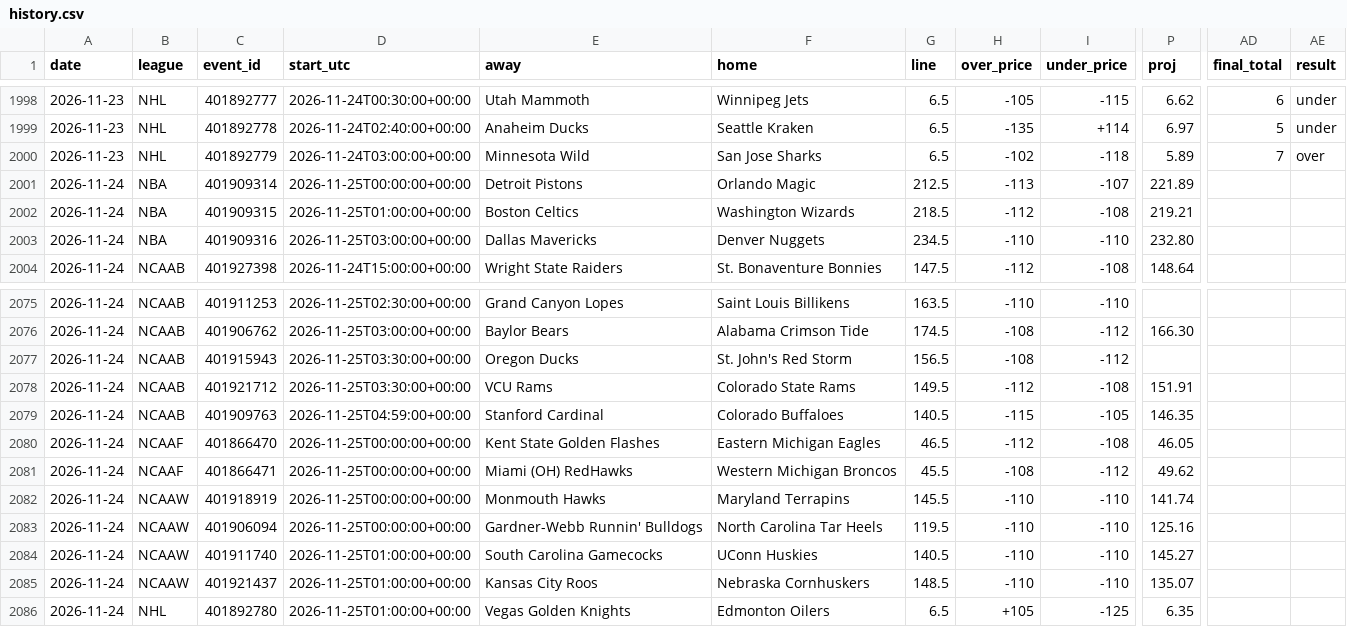
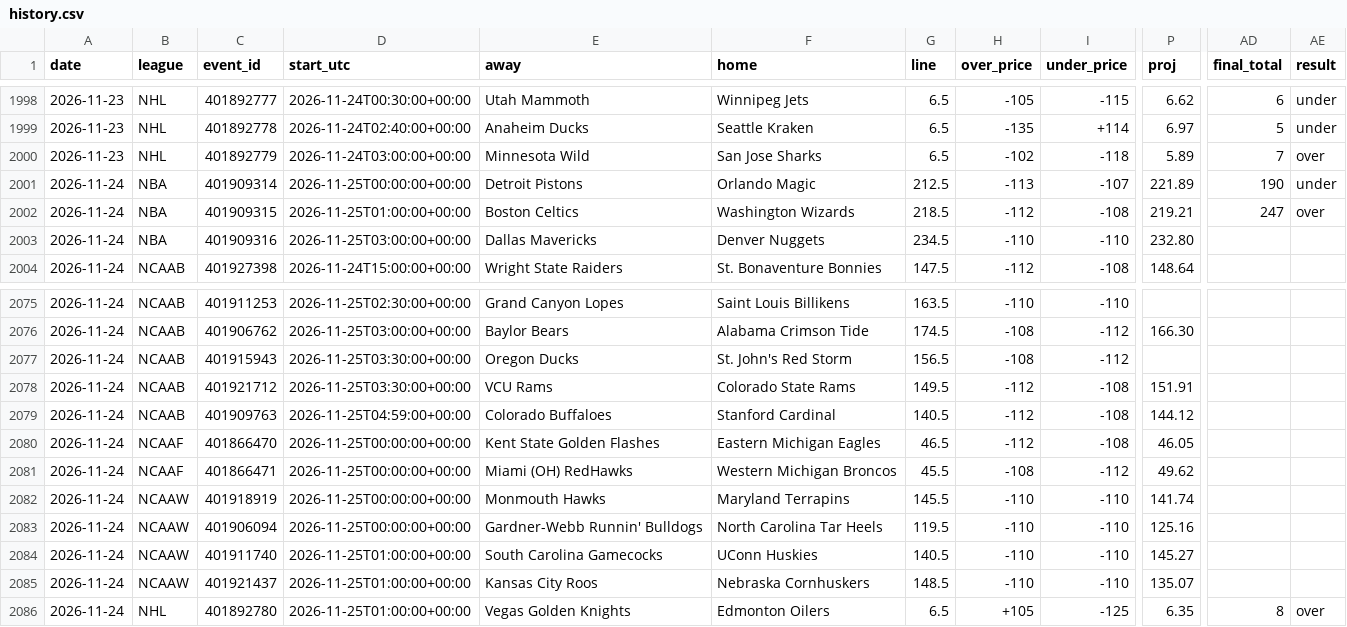
Before and after one commit to Silentprodigy-rnt/yugi-sb-bot-v2, a CSV file: docs/history.csv, drawn as a sheet; only a part is shown, gaps mark what is left out; the diff names each change by its address in the sheet, - before the commit and + after, or states it on an @@ line.

```diff
--- a/docs/history.csv
+++ b/docs/history.csv
-AD2001 (final_total): (empty)
+AD2001 (final_total): 190
-AE2001 (result): (empty)
+AE2001 (result): under
-AD2002 (final_total): (empty)
+AD2002 (final_total): 247
-AE2002 (result): (empty)
+AE2002 (result): over
-E2079 (away): Stanford Cardinal
+E2079 (away): Colorado Buffaloes
-F2079 (home): Colorado Buffaloes
+F2079 (home): Stanford Cardinal
-H2079 (over_price): -115
+H2079 (over_price): -112
-I2079 (under_price): -105
+I2079 (under_price): -108
-P2079 (proj): 146.35
+P2079 (proj): 144.12
-AD2086 (final_total): (empty)
+AD2086 (final_total): 8
-AE2086 (result): (empty)
+AE2086 (result): over
```
Also changed, not shown: 2 other files.
